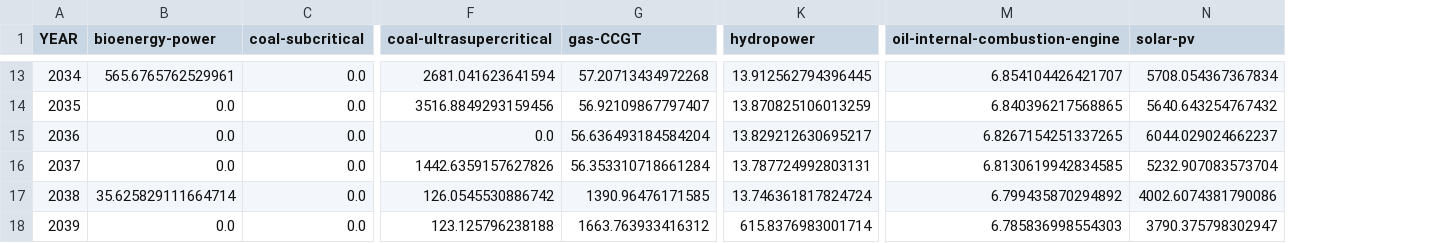
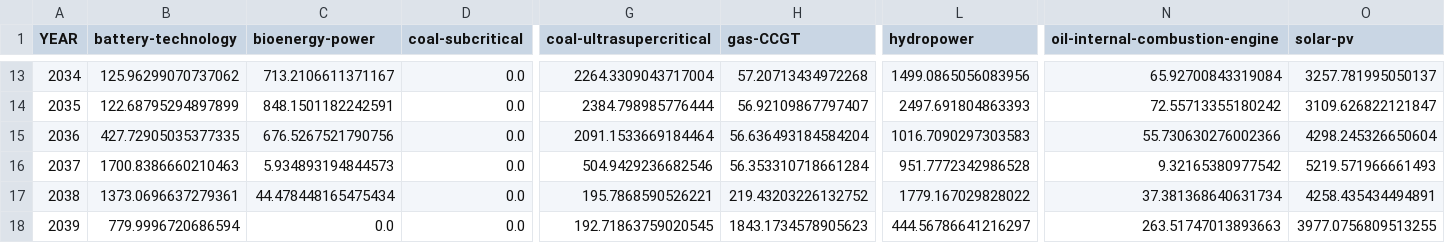
Before and after one commit to transition-zero/tza-V20, a CSV file: outputs/results/PHL/PHL-BAU/NonAnnualisedCapitalInvestmentByTechnology.csv, drawn as a sheet; only a part is shown, gaps mark what is left out; addresses are those after the commit; the diff covers the shown part only; the diff names each change by its address in the sheet, - before the commit and + after, or states it on an @@ line.

```diff
--- a/outputs/results/PHL/PHL-BAU/NonAnnualisedCapitalInvestmentByTechnology.csv
+++ b/outputs/results/PHL/PHL-BAU/NonAnnualisedCapitalInvestmentByTechnology.csv
+column B (battery-technology), rows 13-18: 125.96299070737062 | 122.68795294897899 | 427.72905035377335 | 1700.8386660210463 | 1373.0696637279361 | 779.9996720686594
-C13 (bioenergy-power): 565.6765762529961
+C13 (bioenergy-power): 713.2106611371167
-G13 (coal-ultrasupercritical): 2681.041623641594
+G13 (coal-ultrasupercritical): 2264.3309043717004
-L13 (hydropower): 13.912562794396445
+L13 (hydropower): 1499.0865056083956
-N13 (oil-internal-combustion-engine): 6.854104426421707
+N13 (oil-internal-combustion-engine): 65.92700843319084
-O13 (solar-pv): 5708.054367367834
+O13 (solar-pv): 3257.781995050137
-C14 (bioenergy-power): 0.0
+C14 (bioenergy-power): 848.1501182242591
-G14 (coal-ultrasupercritical): 3516.8849293159456
+G14 (coal-ultrasupercritical): 2384.798985776444
-L14 (hydropower): 13.870825106013259
+L14 (hydropower): 2497.691804863393
-N14 (oil-internal-combustion-engine): 6.840396217568865
+N14 (oil-internal-combustion-engine): 72.55713355180242
-O14 (solar-pv): 5640.643254767432
+O14 (solar-pv): 3109.626822121847
-C15 (bioenergy-power): 0.0
+C15 (bioenergy-power): 676.5267521790756
-G15 (coal-ultrasupercritical): 0.0
+G15 (coal-ultrasupercritical): 2091.1533669184464
-L15 (hydropower): 13.829212630695217
+L15 (hydropower): 1016.7090297303583
-N15 (oil-internal-combustion-engine): 6.8267154251337265
+N15 (oil-internal-combustion-engine): 55.730630276002366
-O15 (solar-pv): 6044.029024662237
+O15 (solar-pv): 4298.245326650604
-C16 (bioenergy-power): 0.0
+C16 (bioenergy-power): 5.934893194844573
-G16 (coal-ultrasupercritical): 1442.6359157627826
+G16 (coal-ultrasupercritical): 504.9429236682546
-L16 (hydropower): 13.787724992803131
+L16 (hydropower): 951.7772342986528
-N16 (oil-internal-combustion-engine): 6.8130619942834585
+N16 (oil-internal-combustion-engine): 9.32165380977542
-O16 (solar-pv): 5232.907083573704
+O16 (solar-pv): 5219.571966661493
-C17 (bioenergy-power): 35.625829111664714
+C17 (bioenergy-power): 44.478448165475434
-G17 (coal-ultrasupercritical): 126.0545530886742
+G17 (coal-ultrasupercritical): 195.7868590526221
-H17 (gas-CCGT): 1390.96476171585
+H17 (gas-CCGT): 219.43203226132752
-L17 (hydropower): 13.746361817824724
+L17 (hydropower): 1779.167029828022
-N17 (oil-internal-combustion-engine): 6.799435870294892
+N17 (oil-internal-combustion-engine): 37.381368640631734
-O17 (solar-pv): 4002.6074381790086
+O17 (solar-pv): 4258.435434494891
-G18 (coal-ultrasupercritical): 123.125796238188
+G18 (coal-ultrasupercritical): 192.71863759020545
-H18 (gas-CCGT): 1663.763933416312
+H18 (gas-CCGT): 1843.1734578905623
-L18 (hydropower): 615.8376983001714
+L18 (hydropower): 444.56786641216297
-N18 (oil-internal-combustion-engine): 6.785836998554303
+N18 (oil-internal-combustion-engine): 263.51747013893663
-O18 (solar-pv): 3790.375798302947
+O18 (solar-pv): 3977.0756809513255
```
Also changed, not shown: 61 edited cells elsewhere in this file, outputs/results/PHL/PHL-BAU/AnnualCapacityByTechnology.csv, outputs/results/PHL/PHL-BAU/AnnualEmissionsByTechnology.csv, 12 other files.
